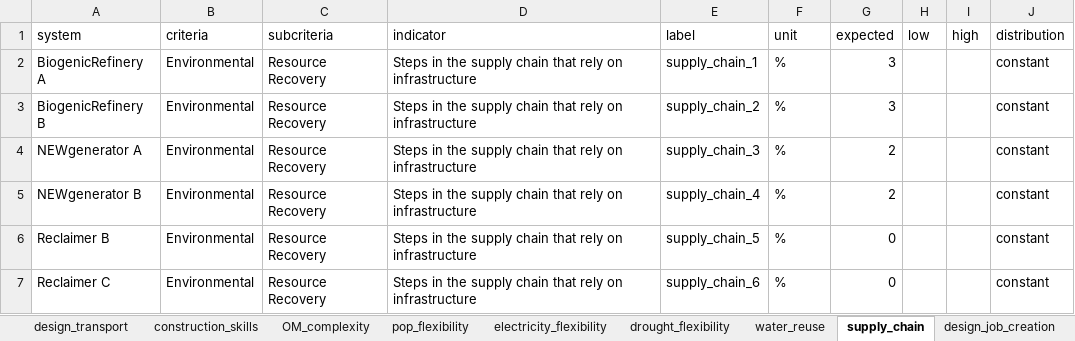
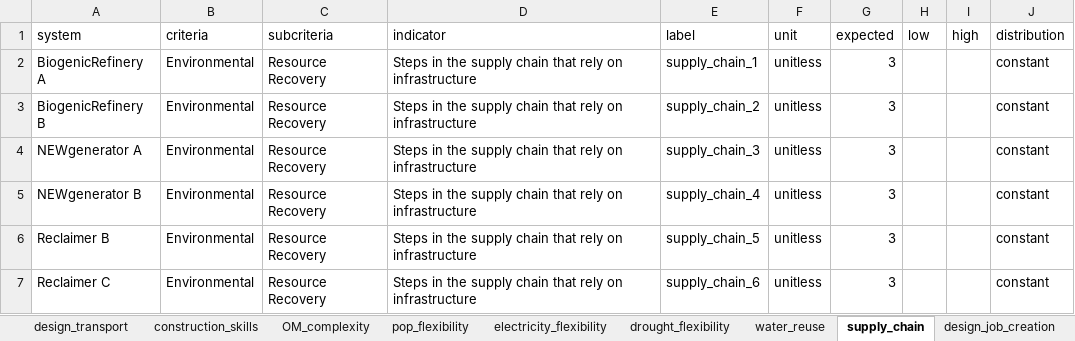
Before and after one commit to QSD-Group/DMsan, an Excel workbook: dmsan/comparison/scores/other_indicator_scores.xlsx, sheet supply_chain, drawn as a sheet; values as stored, in another font and other column widths than the file's, no borders; the diff names each change by its address in the sheet, - before the commit and + after, or states it on an @@ line.

Commit message:
update to supply chain indicator scores

```diff
--- a/dmsan/comparison/scores/other_indicator_scores.xlsx (sheet supply_chain)
+++ b/dmsan/comparison/scores/other_indicator_scores.xlsx (sheet supply_chain)
-F2:F7 (unit): %
+F2:F7 (unit): unitless
-G4:G5 (expected): 2
+G4:G5 (expected): 3
-G6:G7 (expected): 0
+G6:G7 (expected): 3
```
Also changed, not shown: sheet water_reuse, dmsan/newgen/scores/other_indicator_scores.xlsx, dmsan/reclaimer/scores/other_indicator_scores.xlsx.
